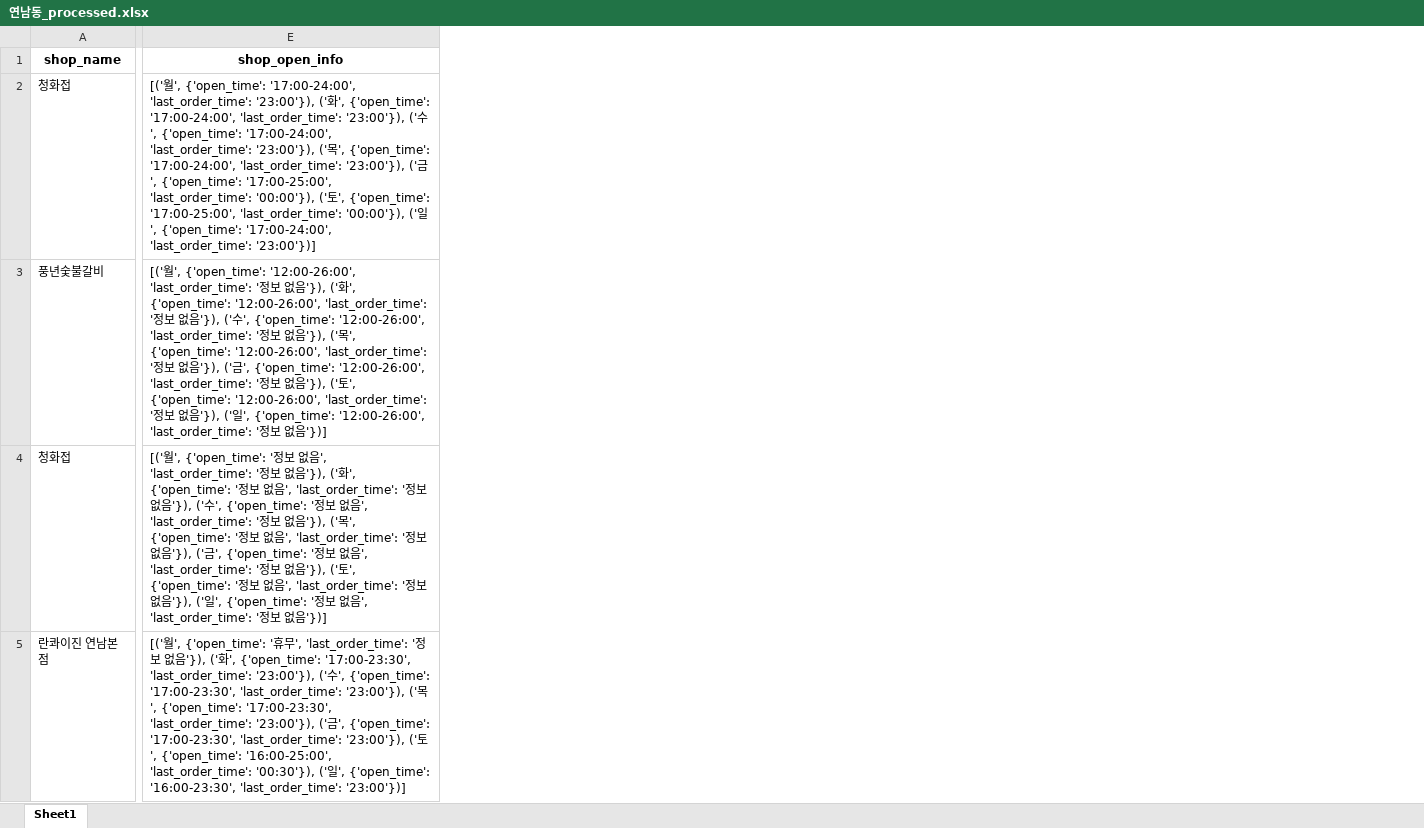
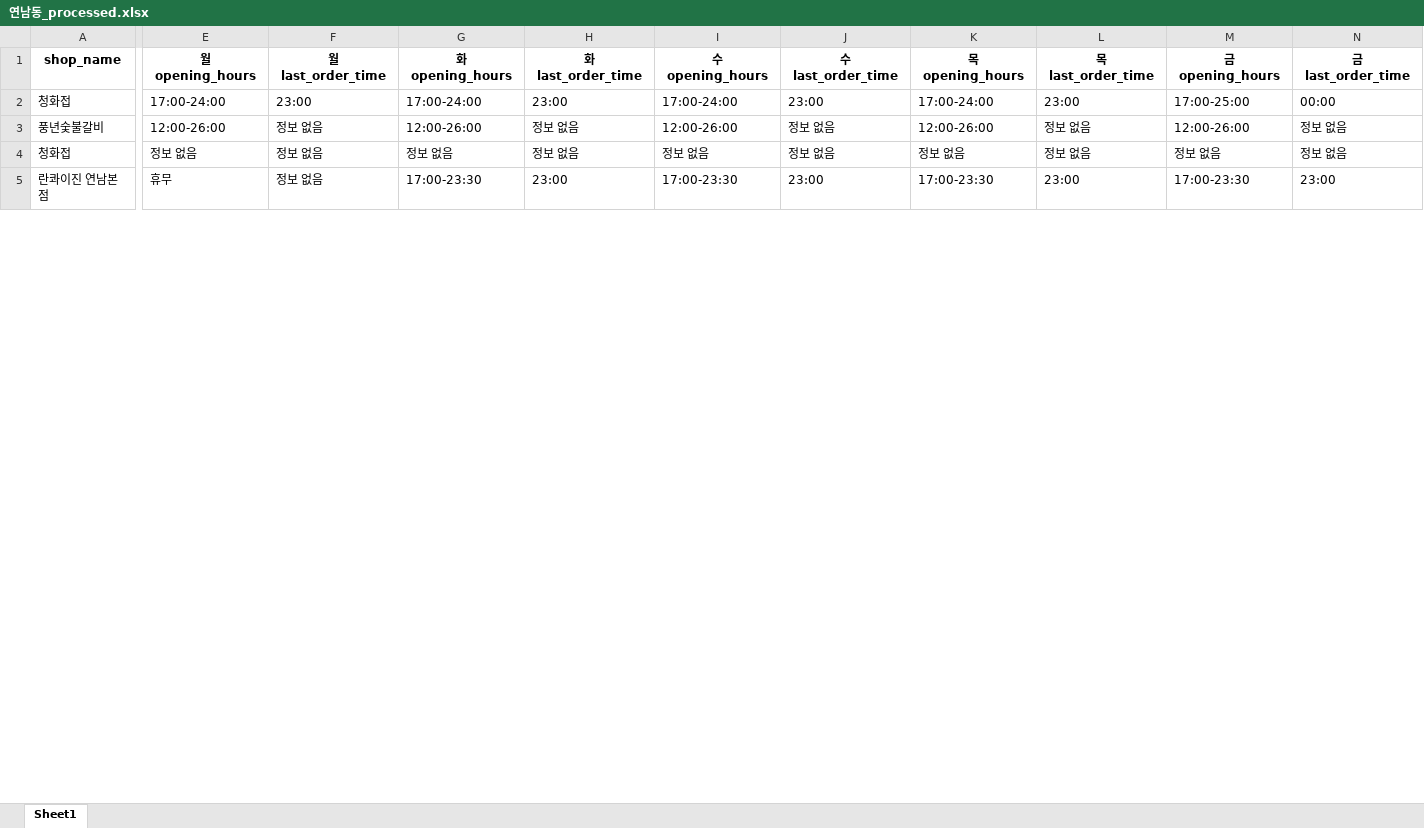
Before and after one commit to JaeY0ung/SimYaSikDang, an Excel workbook: excel/연남동_processed.xlsx, sheet Sheet1, drawn as a sheet; only a part is shown, gaps mark what is left out; values as stored, in another font and other column widths than the file's, no borders; removed rows and columns are numbered as before the commit, all else as after; the diff covers the shown part only; the diff names each change by its address in the sheet, - before the commit and + after, or states it on an @@ line.

Commit message:
1. DataProcessing시 영업시간 요일별로 컬럼 나누었다. 2. home.html에서 망원 술집의 약 250개 가량의 상점 정보를 담은 테이블 생성 (상점명, 별점, 가게종류, 영업시간, 연락처)

```diff
--- a/excel/연남동_processed.xlsx (sheet Sheet1)
+++ b/excel/연남동_processed.xlsx (sheet Sheet1)
-column E (shop_open_info), rows 2-5: [('월', {'open_time': '17:00-24:00', 'last_order_time': '23:00'}), ('화', {'open_time': '17:00-24:00', 'last_order_time': '23:00'}), ('수', {'open_time': '17:00-24:00', 'last_order_time': '23:00'}), ('목', {'open_time': '17:00-24:00', 'last_order_time': '23:00'}), ('금', {'open_time': '17:00-25:00', 'last_order_time': '00:00'}), ('토', {'open_time': '17:00-25:00', 'last_order_time': '00:00'}), ('일', {'open_time': '17:00-24:00', 'last_order_time': '23:00'})] | [('월', {'open_time': '12:00-26:00', 'last_order_time': '정보 없음'}), ('화', {'open_time': '12:00-26:00', 'last_order_time': '정보 없음'}), ('수', {'open_time': '12:00-26:00', 'last_order_time': '정보 없음'}), ('목', {'open_time': '12:00-26:00', 'last_order_time': '정보 없음'}), ('금', {'open_time': '12:00-26:00', 'last_order_time': '정보 없음'}), ('토', {'open_time': '12:00-26:00', 'last_order_time': '정보 없음'}), ('일', {'open_time': '12:00-26:00', 'last_order_time': '정보 없음'})] | [('월', {'open_time': '정보 없음', 'last_order_time': '정보 없음'}), ('화', {'open_time': '정보 없음', 'last_order_time': '정보 없음'}), ('수', {'open_time': '정보 없음', 'last_order_time': '정보 없음'}), ('목', {'open_time': '정보 없음', 'last_order_time': '정보 없음'}), ('금', {'open_time': '정보 없음', 'last_order_time': '정보 없음'}), ('토', {'open_time': '정보 없음', 'last_order_time': '정보 없음'}), ('일', {'open_time': '정보 없음', 'last_order_time': '정보 없음'})] | [('월', {'open_time': '휴무', 'last_order_time': '정보 없음'}), ('화', {'open_time': '17:00-23:30', 'last_order_time': '23:00'}), ('수', {'open_time': '17:00-23:30', 'last_order_time': '23:00'}), ('목', {'open_time': '17:00-23:30', 'last_order_time': '23:00'}), ('금', {'open_time': '17:00-23:30', 'last_order_time': '23:00'}), ('토', {'open_time': '16:00-25:00', 'last_order_time': '00:30'}), ('일', {'open_time': '16:00-23:30', 'last_order_time': '23:00'})]
+column E (월opening_hours), rows 2-5: 17:00-24:00 | 12:00-26:00 | 정보 없음 | 휴무
+column F (월last_order_time), rows 2-5: 23:00 | 정보 없음 | 정보 없음 | 정보 없음
+column G (화opening_hours), rows 2-5: 17:00-24:00 | 12:00-26:00 | 정보 없음 | 17:00-23:30
+column H (화last_order_time), rows 2-5: 23:00 | 정보 없음 | 정보 없음 | 23:00
+column I (수opening_hours), rows 2-5: 17:00-24:00 | 12:00-26:00 | 정보 없음 | 17:00-23:30
+column J (수last_order_time), rows 2-5: 23:00 | 정보 없음 | 정보 없음 | 23:00
+column K (목opening_hours), rows 2-5: 17:00-24:00 | 12:00-26:00 | 정보 없음 | 17:00-23:30
+column L (목last_order_time), rows 2-5: 23:00 | 정보 없음 | 정보 없음 | 23:00
+column M (금opening_hours), rows 2-5: 17:00-25:00 | 12:00-26:00 | 정보 없음 | 17:00-23:30
+column N (금last_order_time), rows 2-5: 00:00 | 정보 없음 | 정보 없음 | 23:00
```
Also changed, not shown: 4 added columns elsewhere in this sheet, excel/망원_processed.xlsx, excel/신촌_processed.xlsx, 12 other files.
